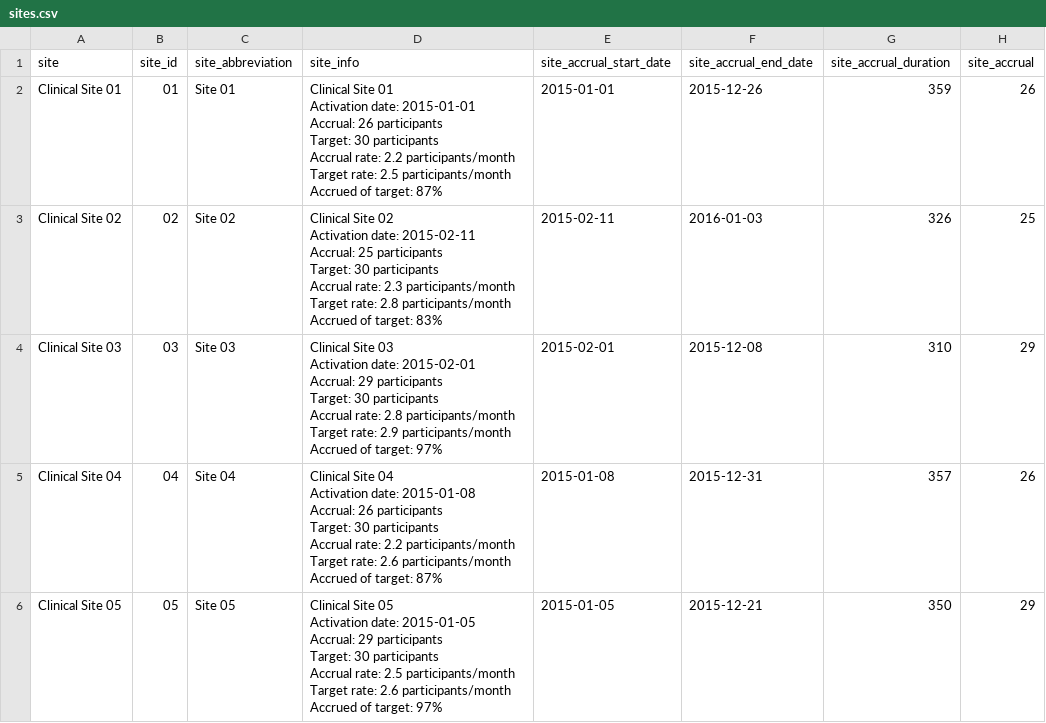
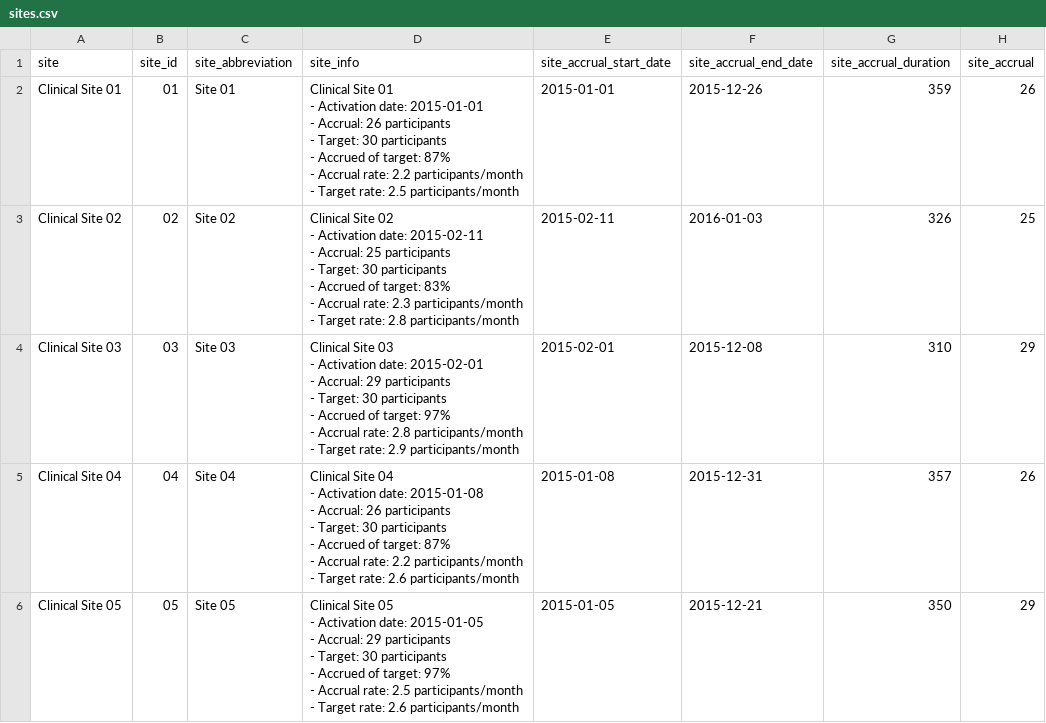
Before and after one commit to RhoInc/data-library, a CSV file: data/clinical-trials/data-dictionaries/sites.csv, drawn as a sheet; only a part is shown; ↵ is a line break in a cell; the diff names each change by its address in the sheet, - before the commit and + after, or states it on an @@ line.

```diff
--- a/data/clinical-trials/data-dictionaries/sites.csv
+++ b/data/clinical-trials/data-dictionaries/sites.csv
-D2 (site_info): …Site 01 ↵ Activation date: 2015-01-01 ↵ Accrual: 26 participants ↵ Target: 30 participants ↵ Accrual rate: 2.2 participants/month ↵ Target rate: 2.5 participants/month ↵ Accrued of target: 87%
+D2 (site_info): …Site 01 ↵ - Activation date: 2015-01-01 ↵ - Accrual: 26 participants ↵ - Target: 30 participants ↵ - Accrued of target: 87% ↵ - Accrual rate: 2.2 participants/month ↵ - Target rate: 2.5 participants/month
-D3 (site_info): …Site 02 ↵ Activation date: 2015-02-11 ↵ Accrual: 25 participants ↵ Target: 30 participants ↵ Accrual rate: 2.3 participants/month ↵ Target rate: 2.8 participants/month ↵ Accrued of target: 83%
+D3 (site_info): …Site 02 ↵ - Activation date: 2015-02-11 ↵ - Accrual: 25 participants ↵ - Target: 30 participants ↵ - Accrued of target: 83% ↵ - Accrual rate: 2.3 participants/month ↵ - Target rate: 2.8 participants/month
-D4 (site_info): …Site 03 ↵ Activation date: 2015-02-01 ↵ Accrual: 29 participants ↵ Target: 30 participants ↵ Accrual rate: 2.8 participants/month ↵ Target rate: 2.9 participants/month ↵ Accrued of target: 97%
+D4 (site_info): …Site 03 ↵ - Activation date: 2015-02-01 ↵ - Accrual: 29 participants ↵ - Target: 30 participants ↵ - Accrued of target: 97% ↵ - Accrual rate: 2.8 participants/month ↵ - Target rate: 2.9 participants/month
-D5 (site_info): …Site 04 ↵ Activation date: 2015-01-08 ↵ Accrual: 26 participants ↵ Target: 30 participants ↵ Accrual rate: 2.2 participants/month ↵ Target rate: 2.6 participants/month ↵ Accrued of target: 87%
+D5 (site_info): …Site 04 ↵ - Activation date: 2015-01-08 ↵ - Accrual: 26 participants ↵ - Target: 30 participants ↵ - Accrued of target: 87% ↵ - Accrual rate: 2.2 participants/month ↵ - Target rate: 2.6 participants/month
-D6 (site_info): …Site 05 ↵ Activation date: 2015-01-05 ↵ Accrual: 29 participants ↵ Target: 30 participants ↵ Accrual rate: 2.5 participants/month ↵ Target rate: 2.6 participants/month ↵ Accrued of target: 97%
+D6 (site_info): …Site 05 ↵ - Activation date: 2015-01-05 ↵ - Accrual: 29 participants ↵ - Target: 30 participants ↵ - Accrued of target: 97% ↵ - Accrual rate: 2.5 participants/month ↵ - Target rate: 2.6 participants/month
```
Also changed, not shown: data/clinical-trials/adam/adae.csv, data/clinical-trials/adam/adcm.csv, 21 other files.
